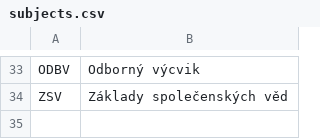
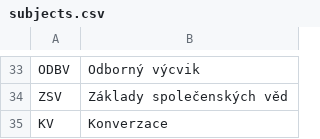
Before and after one commit to cesko-digital/zacni-ucit, a CSV file: backend/data_init/subjects.csv, drawn as a sheet; only a part is shown, gaps mark what is left out.

```diff
--- a/backend/data_init/subjects.csv
+++ b/backend/data_init/subjects.csv
@@ -34 +34,2 @@ ODBV,Odborný výcvik
 ZSV,Základy společenských věd
+KV,Konverzace
```
Also changed, not shown: backend/data_init/subject_groups.csv, 16 other files.
